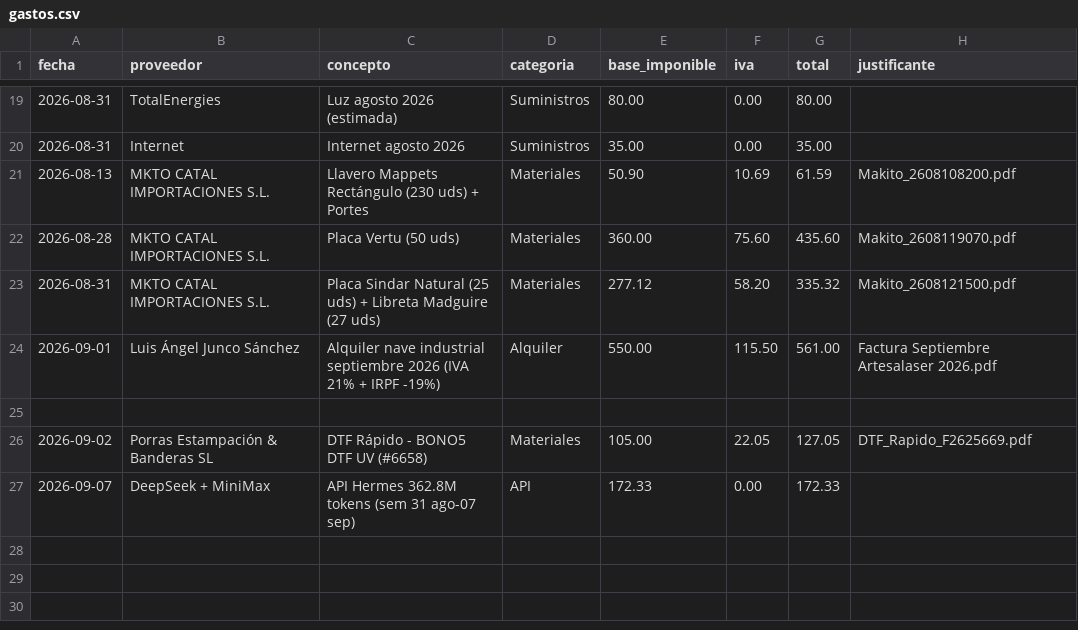
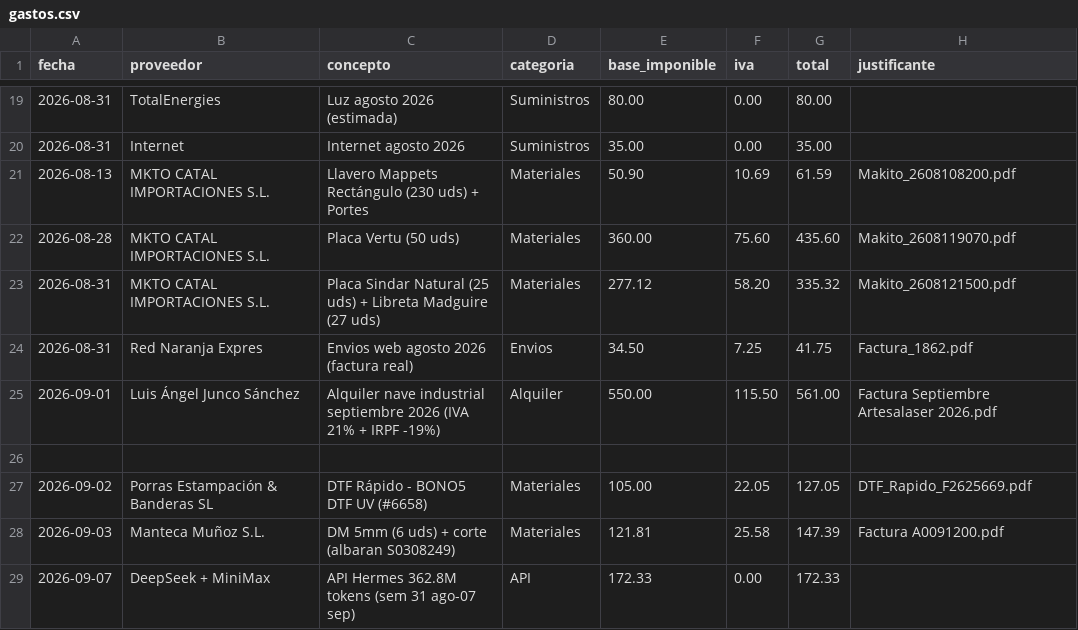
Before and after one commit to AntonioJose81/artesalaser-dashboard, a CSV file: gastos.csv, drawn as a sheet; only a part is shown, gaps mark what is left out.

Commit message:
Facturas nuevas sept 2026: Manteca Muñoz A0091200 (147,39 EUR) + Red Naranja agosto 1862 (41,75 EUR); sync gastos CSV-HTML-Sheets

```diff
--- a/gastos.csv
+++ b/gastos.csv
@@ -23,2 +23,3 @@ fecha,proveedor,concepto,categoria,base_imponible,iva,total,justificante
 2026-08-31,MKTO CATAL IMPORTACIONES S.L.,Placa Sindar Natural (25 uds) + Libreta Madguire (27 uds),Materiales,277.12,58.20,335.32,Makito_2608121500.pdf
+2026-08-31,Red Naranja Expres,Envios web agosto 2026 (factura real),Envios,34.50,7.25,41.75,Factura_1862.pdf
 2026-09-01,Luis Ángel Junco Sánchez,Alquiler nave industrial septiembre 2026 (IVA 21% + IRPF -19%),Alquiler,550.00,115.50,561.00,Factura Septiembre Artesalaser 2026.pdf
@@ -26,2 +27,3 @@ fecha,proveedor,concepto,categoria,base_imponible,iva,total,justificante
 2026-09-02,Porras Estampación & Banderas SL,DTF Rápido - BONO5 DTF UV (#6658),Materiales,105.00,22.05,127.05,DTF_Rapido_F2625669.pdf
+2026-09-03,Manteca Muñoz S.L.,DM 5mm (6 uds) + corte (albaran S0308249),Materiales,121.81,25.58,147.39,Factura A0091200.pdf
 2026-09-07,DeepSeek + MiniMax,API Hermes 362.8M tokens (sem 31 ago-07 sep),API,172.33,0.00,172.33,
```
Also changed, not shown: 1 other file.
